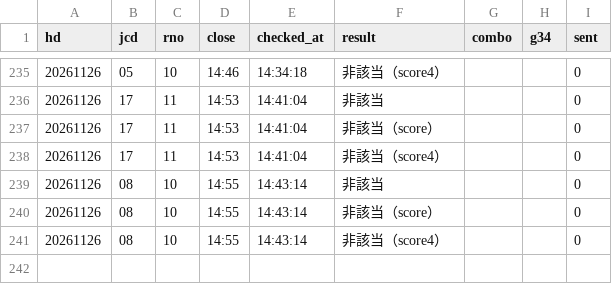
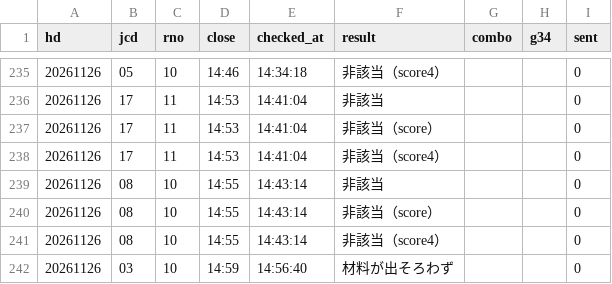
Before and after one commit to tatumibanno-arch/verbose-engine, a CSV file: data/live/log/20261126_s0_lapone.csv, drawn as a sheet; only a part is shown, gaps mark what is left out.

```diff
--- a/data/live/log/20261126_s0_lapone.csv
+++ b/data/live/log/20261126_s0_lapone.csv
@@ -241 +241,2 @@ hd,jcd,rno,close,checked_at,result,combo,g34,sent
 20261126,08,10,14:55,14:43:14,非該当（score4）,,,0
+20261126,03,10,14:59,14:56:40,材料が出そろわず,,,0
```
Also changed, not shown: data/live/log/20261126_s0.csv, data/live/log/20261126_s0_oriten.csv, 1 other file.
